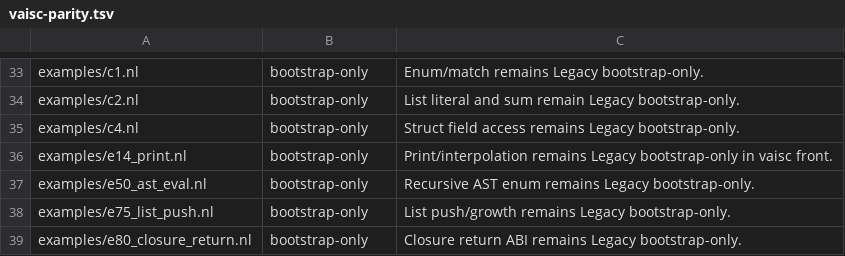
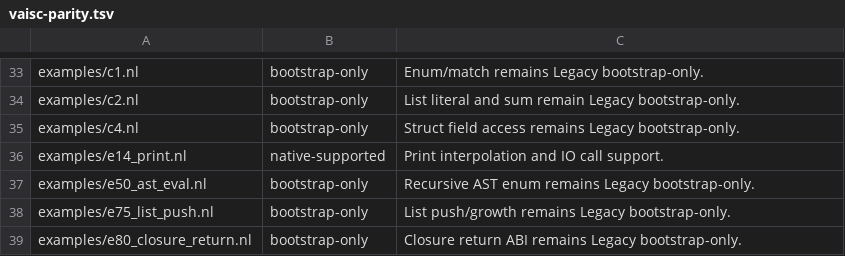
Before and after one commit to vaislang/vais, a TSV file: tools/vaisc-parity.tsv, drawn as a sheet; only a part is shown, gaps mark what is left out.

Commit message:
Promote print parity example

```diff
--- a/tools/vaisc-parity.tsv
+++ b/tools/vaisc-parity.tsv
@@ -35,3 +35,3 @@ examples/c2.nl	bootstrap-only	List literal and sum remain Legacy bootstrap-only.
 examples/c4.nl	bootstrap-only	Struct field access remains Legacy bootstrap-only.
-examples/e14_print.nl	bootstrap-only	Print/interpolation remains Legacy bootstrap-only in vaisc front.
+examples/e14_print.nl	native-supported	Print interpolation and IO call support.
 examples/e50_ast_eval.nl	bootstrap-only	Recursive AST enum remains Legacy bootstrap-only.
```
Also changed, not shown: 9 other files.
